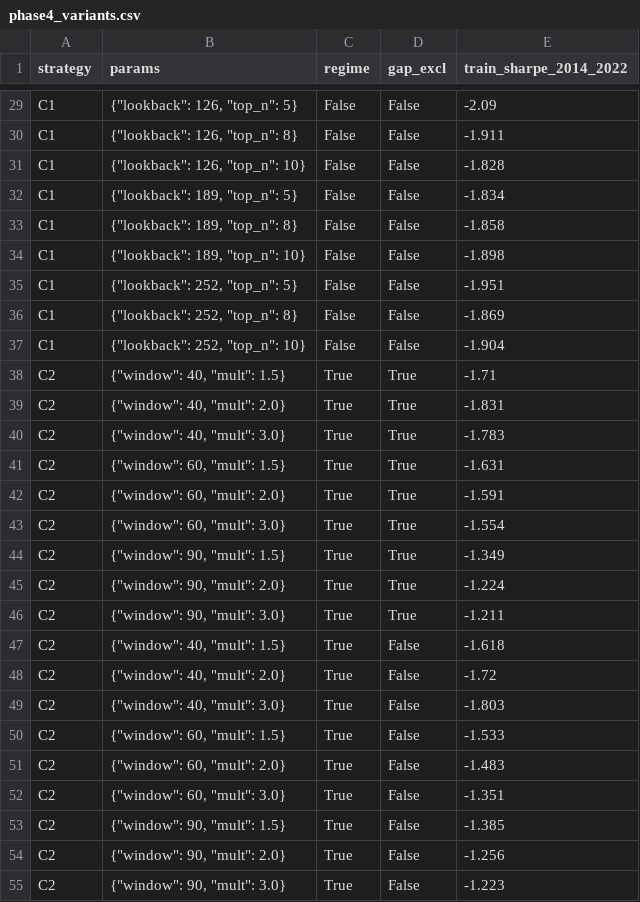
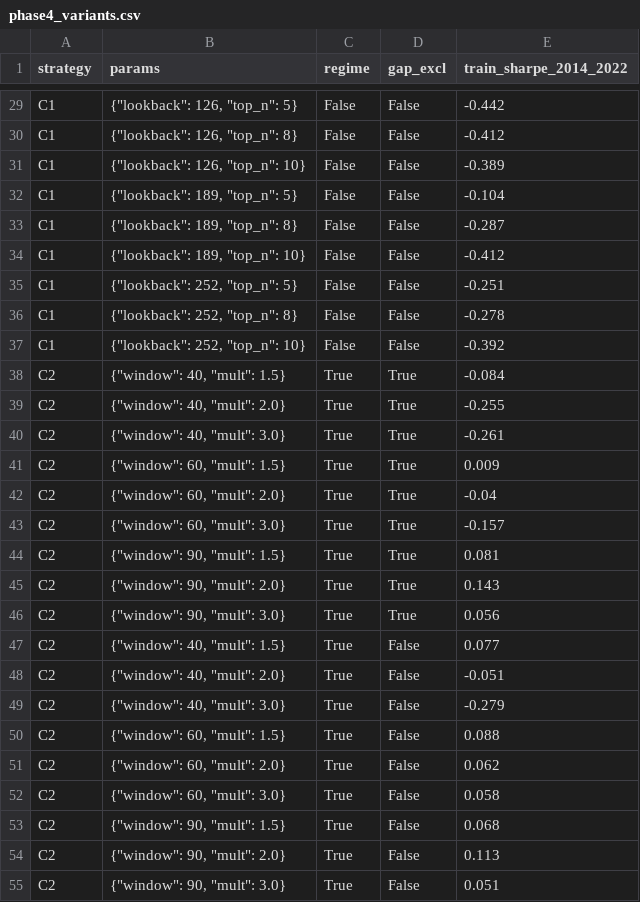
Before and after one commit to Medicalnotes420/Stock-Market-Bangladesh, a CSV file: results/phase4_variants.csv, drawn as a sheet; only a part is shown, gaps mark what is left out; the diff covers the shown part only; the diff names each change by its address in the sheet, - before the commit and + after, or states it on an @@ line.

```diff
--- a/results/phase4_variants.csv
+++ b/results/phase4_variants.csv
-E29 (train_sharpe_2014_2022): -2.09
+E29 (train_sharpe_2014_2022): -0.442
-E30 (train_sharpe_2014_2022): -1.911
+E30 (train_sharpe_2014_2022): -0.412
-E31 (train_sharpe_2014_2022): -1.828
+E31 (train_sharpe_2014_2022): -0.389
-E32 (train_sharpe_2014_2022): -1.834
+E32 (train_sharpe_2014_2022): -0.104
-E33 (train_sharpe_2014_2022): -1.858
+E33 (train_sharpe_2014_2022): -0.287
-E34 (train_sharpe_2014_2022): -1.898
+E34 (train_sharpe_2014_2022): -0.412
-E35 (train_sharpe_2014_2022): -1.951
+E35 (train_sharpe_2014_2022): -0.251
-E36 (train_sharpe_2014_2022): -1.869
+E36 (train_sharpe_2014_2022): -0.278
-E37 (train_sharpe_2014_2022): -1.904
+E37 (train_sharpe_2014_2022): -0.392
-E38 (train_sharpe_2014_2022): -1.71
+E38 (train_sharpe_2014_2022): -0.084
-E39 (train_sharpe_2014_2022): -1.831
+E39 (train_sharpe_2014_2022): -0.255
-E40 (train_sharpe_2014_2022): -1.783
+E40 (train_sharpe_2014_2022): -0.261
-E41 (train_sharpe_2014_2022): -1.631
+E41 (train_sharpe_2014_2022): 0.009
-E42 (train_sharpe_2014_2022): -1.591
+E42 (train_sharpe_2014_2022): -0.04
-E43 (train_sharpe_2014_2022): -1.554
+E43 (train_sharpe_2014_2022): -0.157
-E44 (train_sharpe_2014_2022): -1.349
+E44 (train_sharpe_2014_2022): 0.081
-E45 (train_sharpe_2014_2022): -1.224
+E45 (train_sharpe_2014_2022): 0.143
-E46 (train_sharpe_2014_2022): -1.211
+E46 (train_sharpe_2014_2022): 0.056
-E47 (train_sharpe_2014_2022): -1.618
+E47 (train_sharpe_2014_2022): 0.077
-E48 (train_sharpe_2014_2022): -1.72
+E48 (train_sharpe_2014_2022): -0.051
-E49 (train_sharpe_2014_2022): -1.803
+E49 (train_sharpe_2014_2022): -0.279
-E50 (train_sharpe_2014_2022): -1.533
+E50 (train_sharpe_2014_2022): 0.088
-E51 (train_sharpe_2014_2022): -1.483
+E51 (train_sharpe_2014_2022): 0.062
-E52 (train_sharpe_2014_2022): -1.351
+E52 (train_sharpe_2014_2022): 0.058
-E53 (train_sharpe_2014_2022): -1.385
+E53 (train_sharpe_2014_2022): 0.068
-E54 (train_sharpe_2014_2022): -1.256
+E54 (train_sharpe_2014_2022): 0.113
-E55 (train_sharpe_2014_2022): -1.223
+E55 (train_sharpe_2014_2022): 0.051
```
Also changed, not shown: 105 edited cells elsewhere in this file, results/phase4_table.csv, 3 other files.
